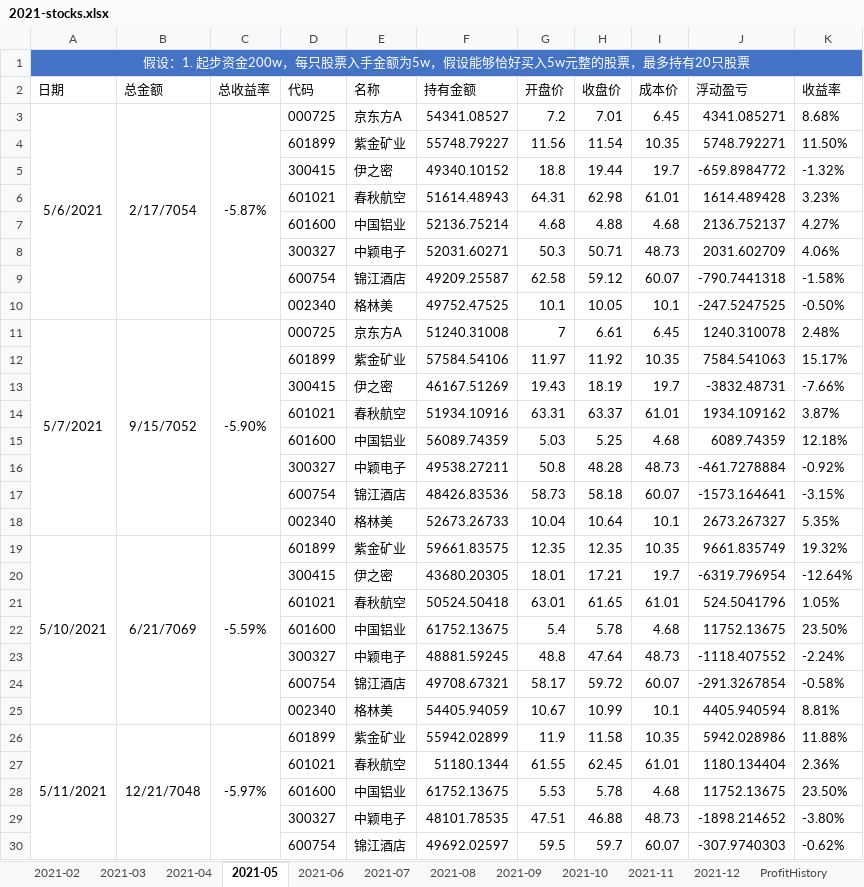
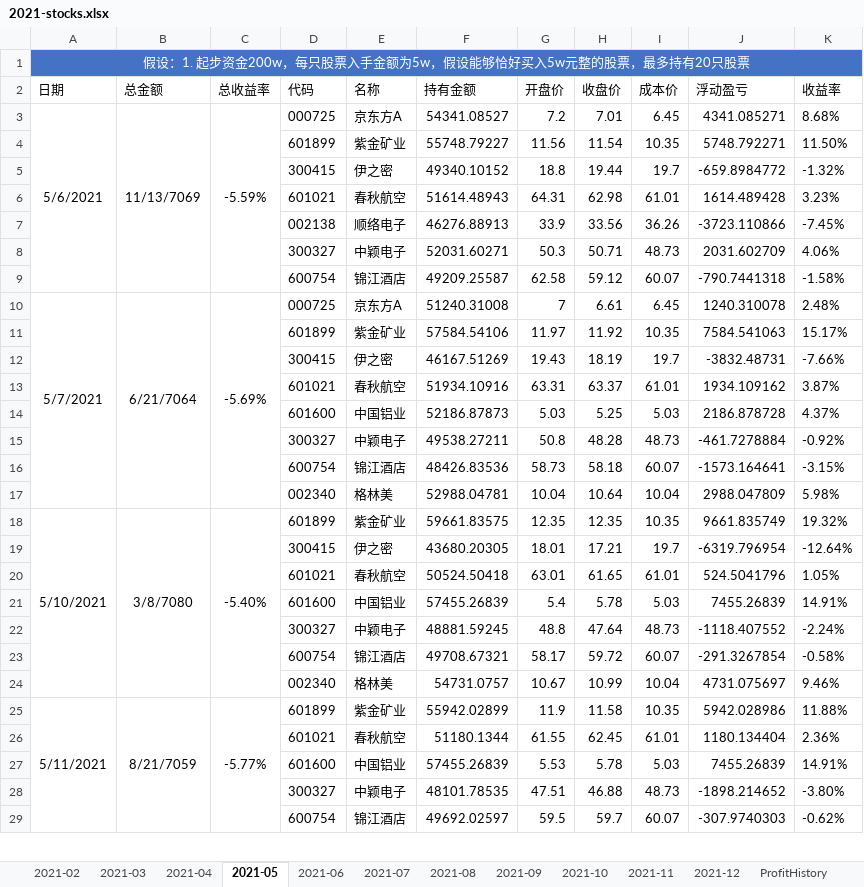
Before and after one commit to gtarcoder/compound-interest, an Excel workbook: 2021-stocks.xlsx, sheet 2021-05, drawn as a sheet; only a part is shown; values as stored, in another font and other column widths than the file's, no borders; removed rows and columns are numbered as before the commit, all else as after; the diff covers the shown part only; the diff names each change by its address in the sheet, - before the commit and + after, or states it on an @@ line.

```diff
--- a/2021-stocks.xlsx (sheet 2021-05)
+++ b/2021-stocks.xlsx (sheet 2021-05)
-B3 (总金额): 2/17/7054
+B3 (总金额): 11/13/7069
-C3 (总收益率): -5.87%
+C3 (总收益率): -5.59%
-row 7:  |  |  | 601600 | 中国铝业 | 52136.75214 | 4.68 | 4.88 | 4.68 | 2136.752137 | 4.27%
+row 7:  |  |  | 002138 | 顺络电子 | 46276.88913 | 33.9 | 33.56 | 36.26 | -3723.110866 | -7.45%
-row 10:  |  |  | 002340 | 格林美 | 49752.47525 | 10.1 | 10.05 | 10.1 | -247.5247525 | -0.50%
-B10 (总金额): 9/15/7052
+B10 (总金额): 6/21/7064
-C10 (总收益率): -5.90%
+C10 (总收益率): -5.69%
-F14 (持有金额): 56089.74359
+F14 (持有金额): 52186.87873
-I14 (成本价): 4.68
+I14 (成本价): 5.03
-J14 (浮动盈亏): 6089.74359
+J14 (浮动盈亏): 2186.878728
-K14 (收益率): 12.18%
+K14 (收益率): 4.37%
-F17 (持有金额): 52673.26733
+F17 (持有金额): 52988.04781
-I17 (成本价): 10.1
+I17 (成本价): 10.04
-J17 (浮动盈亏): 2673.267327
+J17 (浮动盈亏): 2988.047809
-K17 (收益率): 5.35%
+K17 (收益率): 5.98%
-B18 (总金额): 6/21/7069
+B18 (总金额): 3/8/7080
-C18 (总收益率): -5.59%
+C18 (总收益率): -5.40%
-F21 (持有金额): 61752.13675
+F21 (持有金额): 57455.26839
-I21 (成本价): 4.68
+I21 (成本价): 5.03
-J21 (浮动盈亏): 11752.13675
+J21 (浮动盈亏): 7455.26839
-K21 (收益率): 23.50%
+K21 (收益率): 14.91%
-F24 (持有金额): 54405.94059
+F24 (持有金额): 54731.0757
-I24 (成本价): 10.1
+I24 (成本价): 10.04
-J24 (浮动盈亏): 4405.940594
+J24 (浮动盈亏): 4731.075697
-K24 (收益率): 8.81%
+K24 (收益率): 9.46%
-B25 (总金额): 12/21/7048
+B25 (总金额): 8/21/7059
-C25 (总收益率): -5.97%
+C25 (总收益率): -5.77%
-F27 (持有金额): 61752.13675
+F27 (持有金额): 57455.26839
-I27 (成本价): 4.68
+I27 (成本价): 5.03
-J27 (浮动盈亏): 11752.13675
+J27 (浮动盈亏): 7455.26839
-K27 (收益率): 23.50%
+K27 (收益率): 14.91%
```
Also changed, not shown: 1 removed row and 104 edited cells elsewhere in this sheet, sheet 2021-09, sheet ProfitHistory, sheet 2021-08, sheet 2021-02, sheet 2021-06, sheet 2021-07, 2 more sheets, charts or pictures.
